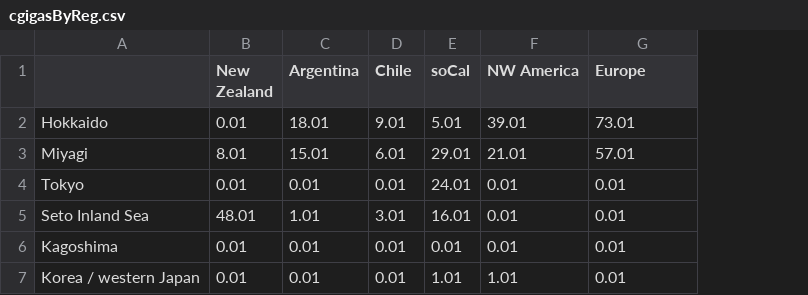
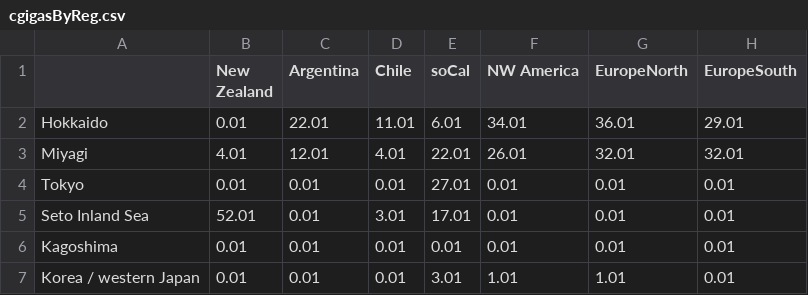
Before and after one commit to esotka/gigas-popgen, a CSV file: FINALFIGS/5_RandomForestCirclize/ALLSPECIES/cgigasByReg.csv, drawn as a sheet; addresses are those after the commit; the diff names each change by its address in the sheet, - before the commit and + after, or states it on an @@ line.

```diff
--- a/FINALFIGS/5_RandomForestCirclize/ALLSPECIES/cgigasByReg.csv
+++ b/FINALFIGS/5_RandomForestCirclize/ALLSPECIES/cgigasByReg.csv
+column G (EuropeNorth), rows 2-7: 36.01 | 32.01 | 0.01 | 0.01 | 0.01 | 1.01
-H1: Europe
+H1: EuropeSouth
-C2 (Argentina): 18.01
+C2 (Argentina): 22.01
-D2 (Chile): 9.01
+D2 (Chile): 11.01
-E2 (soCal): 5.01
+E2 (soCal): 6.01
-F2 (NW America): 39.01
+F2 (NW America): 34.01
-H2 (EuropeSouth): 73.01
+H2 (EuropeSouth): 29.01
-B3 (New Zealand): 8.01
+B3 (New Zealand): 4.01
-C3 (Argentina): 15.01
+C3 (Argentina): 12.01
-D3 (Chile): 6.01
+D3 (Chile): 4.01
-E3 (soCal): 29.01
+E3 (soCal): 22.01
-F3 (NW America): 21.01
+F3 (NW America): 26.01
-H3 (EuropeSouth): 57.01
+H3 (EuropeSouth): 32.01
-E4 (soCal): 24.01
+E4 (soCal): 27.01
-B5 (New Zealand): 48.01
+B5 (New Zealand): 52.01
-C5 (Argentina): 1.01
+C5 (Argentina): 0.01
-E5 (soCal): 16.01
+E5 (soCal): 17.01
-E7 (soCal): 1.01
+E7 (soCal): 3.01
```
Also changed, not shown: FINALFIGS/5_RandomForestCirclize/ALLSPECIES/upinnByReg.csv, FINALFIGS/5_RandomForestCirclize/cgiga/RFprediction.csv, 33 other files.
